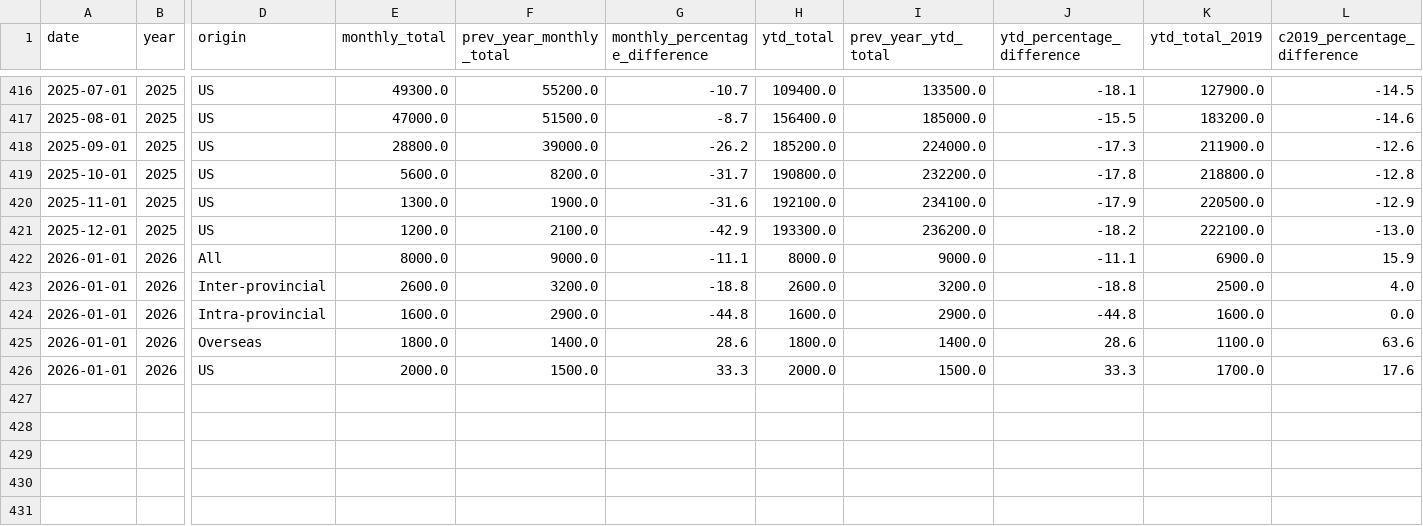
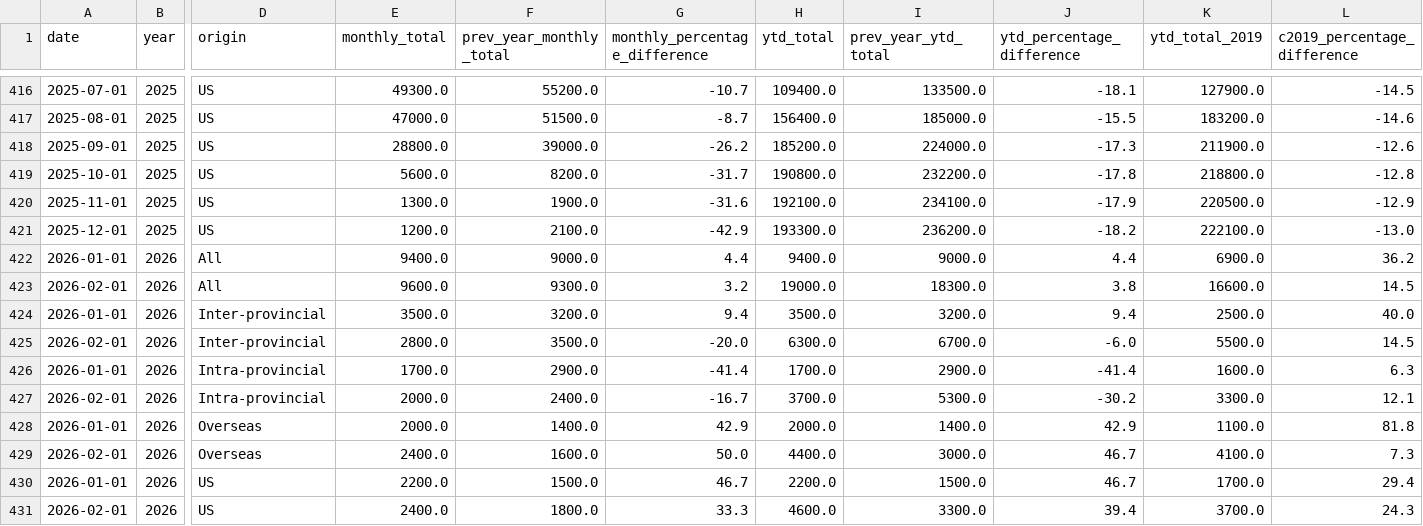
Before and after one commit to ytgov/tourism-indicators, a CSV file: data/vw_kpi_estimated_visitation_ytd_summary.csv, drawn as a sheet; only a part is shown, gaps mark what is left out; addresses are those after the commit; rows hold the shown columns only; the diff covers the shown part only; the diff names each change by its address in the sheet, - before the commit and + after, or states it on an @@ line.

Commit message:
Update exported data

```diff
--- a/data/vw_kpi_estimated_visitation_ytd_summary.csv
+++ b/data/vw_kpi_estimated_visitation_ytd_summary.csv
-E422 (monthly_total): 8000.0
+E422 (monthly_total): 9400.0
-G422 (monthly_percentage_difference): -11.1
+G422 (monthly_percentage_difference): 4.4
-H422 (ytd_total): 8000.0
+H422 (ytd_total): 9400.0
-J422 (ytd_percentage_difference): -11.1
+J422 (ytd_percentage_difference): 4.4
-L422 (c2019_percentage_difference): 15.9
+L422 (c2019_percentage_difference): 36.2
+row 423: 2026-02-01 | 2026 | All | 9600.0 | 9300.0 | 3.2 | 19000.0 | 18300.0 | 3.8 | 16600.0 | 14.5
-E424 (monthly_total): 2600.0
+E424 (monthly_total): 3500.0
-G424 (monthly_percentage_difference): -18.8
+G424 (monthly_percentage_difference): 9.4
-H424 (ytd_total): 2600.0
+H424 (ytd_total): 3500.0
-J424 (ytd_percentage_difference): -18.8
+J424 (ytd_percentage_difference): 9.4
-L424 (c2019_percentage_difference): 4.0
+L424 (c2019_percentage_difference): 40.0
+row 425: 2026-02-01 | 2026 | Inter-provincial | 2800.0 | 3500.0 | -20.0 | 6300.0 | 6700.0 | -6.0 | 5500.0 | 14.5
-E426 (monthly_total): 1600.0
+E426 (monthly_total): 1700.0
-G426 (monthly_percentage_difference): -44.8
+G426 (monthly_percentage_difference): -41.4
-H426 (ytd_total): 1600.0
+H426 (ytd_total): 1700.0
-J426 (ytd_percentage_difference): -44.8
+J426 (ytd_percentage_difference): -41.4
-L426 (c2019_percentage_difference): 0.0
+L426 (c2019_percentage_difference): 6.3
+row 427: 2026-02-01 | 2026 | Intra-provincial | 2000.0 | 2400.0 | -16.7 | 3700.0 | 5300.0 | -30.2 | 3300.0 | 12.1
-E428 (monthly_total): 1800.0
+E428 (monthly_total): 2000.0
-G428 (monthly_percentage_difference): 28.6
+G428 (monthly_percentage_difference): 42.9
-H428 (ytd_total): 1800.0
+H428 (ytd_total): 2000.0
-J428 (ytd_percentage_difference): 28.6
+J428 (ytd_percentage_difference): 42.9
-L428 (c2019_percentage_difference): 63.6
+L428 (c2019_percentage_difference): 81.8
+row 429: 2026-02-01 | 2026 | Overseas | 2400.0 | 1600.0 | 50.0 | 4400.0 | 3000.0 | 46.7 | 4100.0 | 7.3
-E430 (monthly_total): 2000.0
+E430 (monthly_total): 2200.0
-G430 (monthly_percentage_difference): 33.3
+G430 (monthly_percentage_difference): 46.7
-H430 (ytd_total): 2000.0
+H430 (ytd_total): 2200.0
-J430 (ytd_percentage_difference): 33.3
+J430 (ytd_percentage_difference): 46.7
-L430 (c2019_percentage_difference): 17.6
+L430 (c2019_percentage_difference): 29.4
+row 431: 2026-02-01 | 2026 | US | 2400.0 | 1800.0 | 33.3 | 4600.0 | 3300.0 | 39.4 | 3700.0 | 24.3
```
Also changed, not shown: 36 edited cells elsewhere in this file, data/vw_bc_vehicle_arrivals_by_license_plate.csv, data/vw_bc_yearly_border_crossings_by_country_of_origin.csv, 12 other files.
